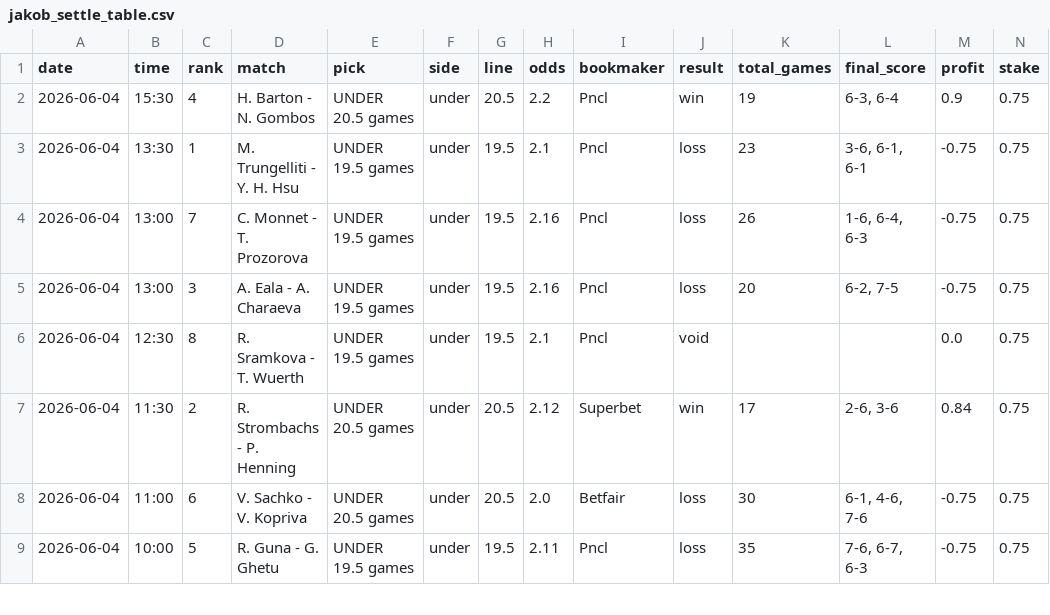
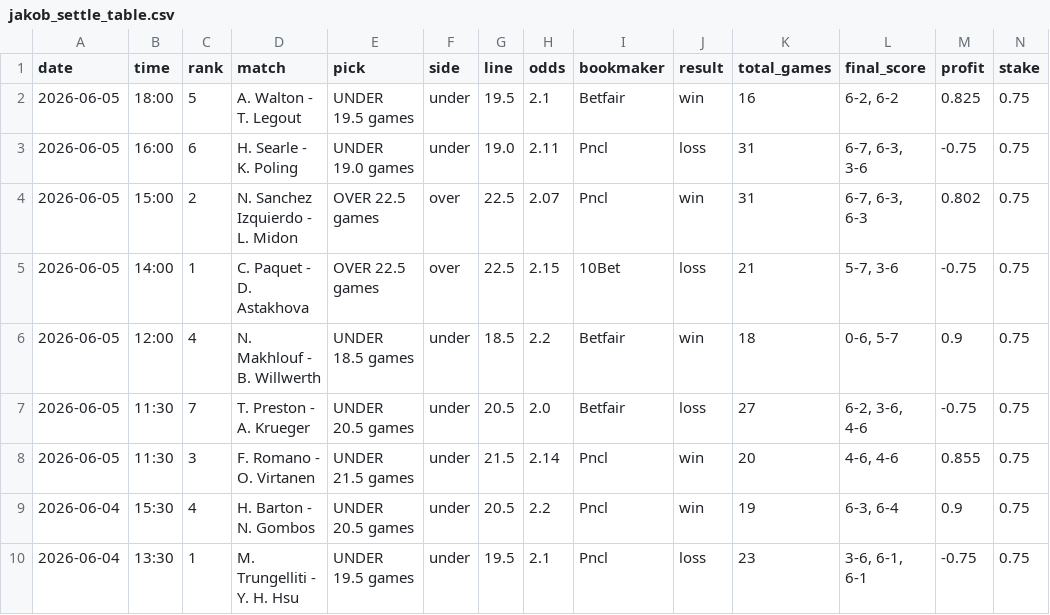
Before and after one commit to jakobm121/Ai, a CSV file: data/jakob_settle_table.csv, drawn as a sheet; only a part is shown; the shorter side is filled out with more unchanged rows; rows hold the shown columns only; the diff names each change by its address in the sheet, - before the commit and + after, or states it on an @@ line.

```diff
--- a/data/jakob_settle_table.csv
+++ b/data/jakob_settle_table.csv
+row 2: 2026-06-05 | 18:00 | 5 | A. Walton - T. Legout | UNDER 19.5 games | under | 19.5 | 2.1 | Betfair | win | 16 | 6-2, 6-2 | 0.825 | 0.75
+row 3: 2026-06-05 | 16:00 | 6 | H. Searle - K. Poling | UNDER 19.0 games | under | 19.0 | 2.11 | Pncl | loss | 31 | 6-7, 6-3, 3-6 | -0.75 | 0.75
+row 4: 2026-06-05 | 15:00 | 2 | N. Sanchez Izquierdo - L. Midon | OVER 22.5 games | over | 22.5 | 2.07 | Pncl | win | 31 | 6-7, 6-3, 6-3 | 0.802 | 0.75
+row 5: 2026-06-05 | 14:00 | 1 | C. Paquet - D. Astakhova | OVER 22.5 games | over | 22.5 | 2.15 | 10Bet | loss | 21 | 5-7, 3-6 | -0.75 | 0.75
+row 6: 2026-06-05 | 12:00 | 4 | N. Makhlouf - B. Willwerth | UNDER 18.5 games | under | 18.5 | 2.2 | Betfair | win | 18 | 0-6, 5-7 | 0.9 | 0.75
+row 7: 2026-06-05 | 11:30 | 7 | T. Preston - A. Krueger | UNDER 20.5 games | under | 20.5 | 2.0 | Betfair | loss | 27 | 6-2, 3-6, 4-6 | -0.75 | 0.75
+row 8: 2026-06-05 | 11:30 | 3 | F. Romano - O. Virtanen | UNDER 21.5 games | under | 21.5 | 2.14 | Pncl | win | 20 | 4-6, 4-6 | 0.855 | 0.75
```
Also changed, not shown: 20 other files.
